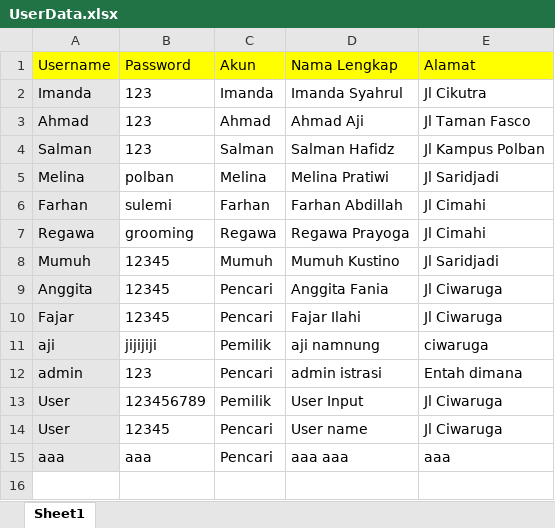
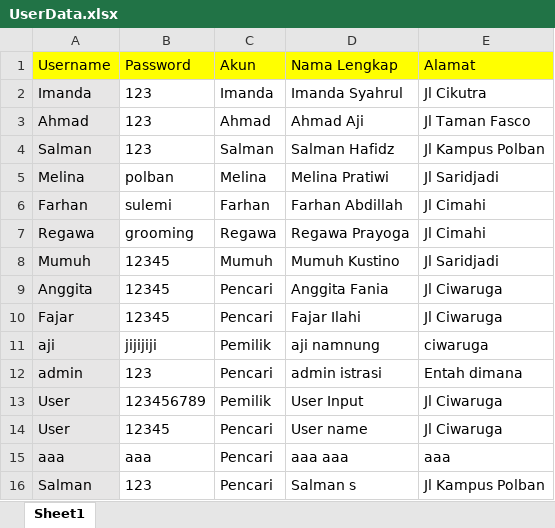
Before and after one commit to fadlytr/Proyek1_Kosqu, an Excel workbook: Source/kosque/src/data/UserData.xlsx, sheet Sheet1, drawn as a sheet; values as stored, in another font and other column widths than the file's, no borders; the diff names each change by its address in the sheet, - before the commit and + after, or states it on an @@ line.

```diff
--- a/Source/kosque/src/data/UserData.xlsx (sheet Sheet1)
+++ b/Source/kosque/src/data/UserData.xlsx (sheet Sheet1)
+row 16: Salman | 123 | Pencari | Salman s | Jl Kampus Polban
```
Also changed, not shown: Source/kosque/build/classes/data/UserData.xlsx, 54 other files.
